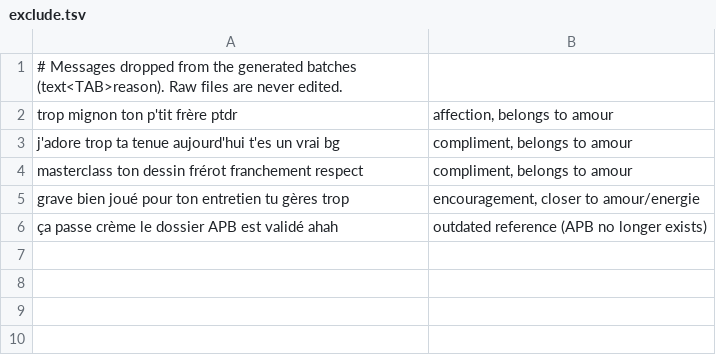
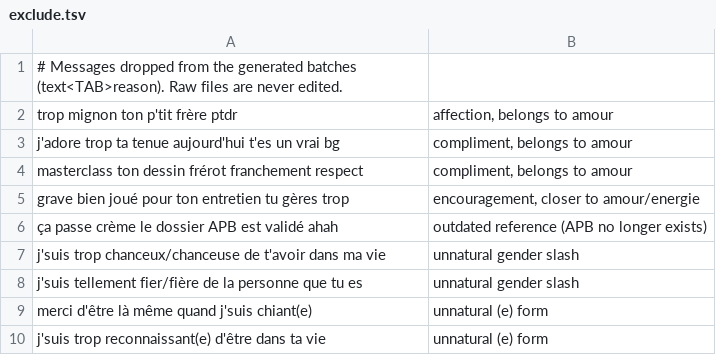
Before and after one commit to Mourad95/kotodama, a TSV file: research/emotion-benchmark/generated/exclude.tsv, drawn as a sheet; the diff names each change by its address in the sheet, - before the commit and + after, or states it on an @@ line.

```diff
--- a/research/emotion-benchmark/generated/exclude.tsv
+++ b/research/emotion-benchmark/generated/exclude.tsv
+row 7: j'suis trop chanceux/chanceuse de t'avoir dans ma vie | unnatural gender slash
+row 8: j'suis tellement fier/fière de la personne que tu es | unnatural gender slash
+row 9: merci d'être là même quand j'suis chiant(e) | unnatural (e) form
+row 10: j'suis trop reconnaissant(e) d'être dans ta vie | unnatural (e) form
```
Also changed, not shown: 10 other files.
